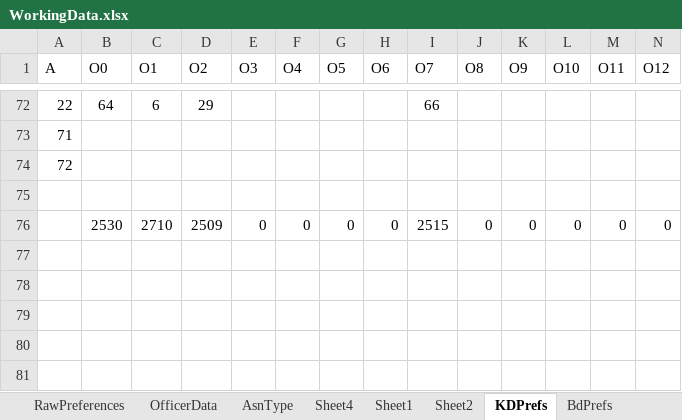
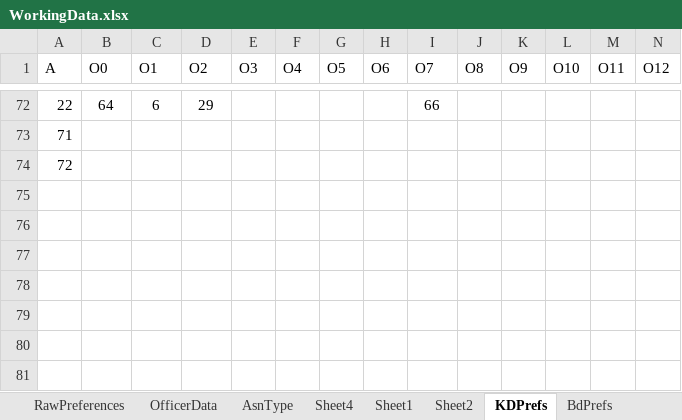
Before and after one commit to fergieis/Thesis, an Excel workbook: WorkingData.xlsx, sheet KDPrefs, drawn as a sheet; only a part is shown, gaps mark what is left out; values as stored, in another font and other column widths than the file's, no borders; charts and pictures not drawn; rows hold the shown columns only; the diff names each change by its address in the sheet, - before the commit and + after, or states it on an @@ line.

```diff
--- a/WorkingData.xlsx (sheet KDPrefs)
+++ b/WorkingData.xlsx (sheet KDPrefs)
-row 75: (empty)
-row 76:  | 2530 | 2710 | 2509 | 0 | 0 | 0 | 0 | 2515 | 0 | 0 | 0 | 0 | 0
-row 77: (empty)
-row 78: (empty)
-row 79: (empty)
-row 80: (empty)
-row 81: (empty)
```
Also changed, not shown: sheet Inventory, formulas that keep their value, charts or pictures, 5 other files.
